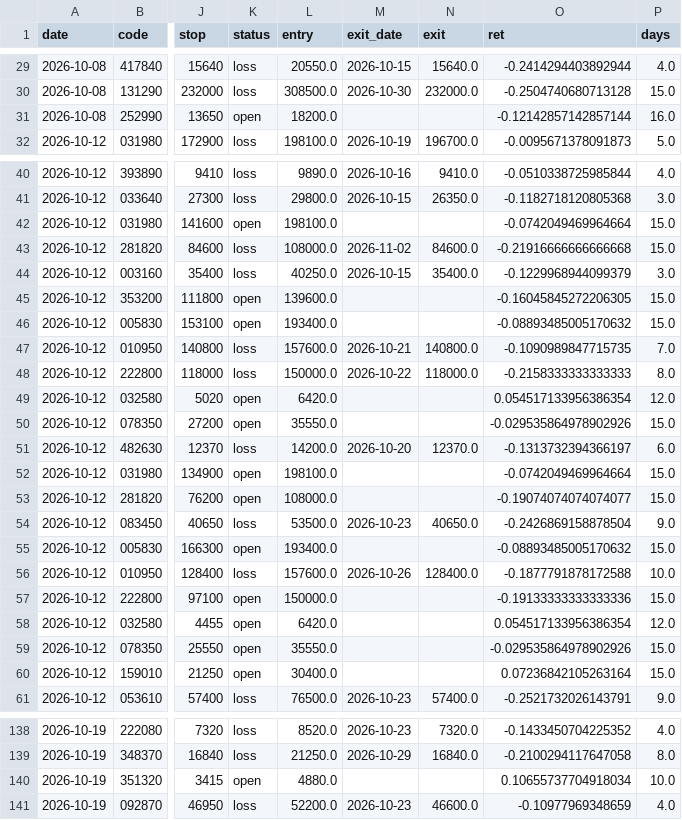
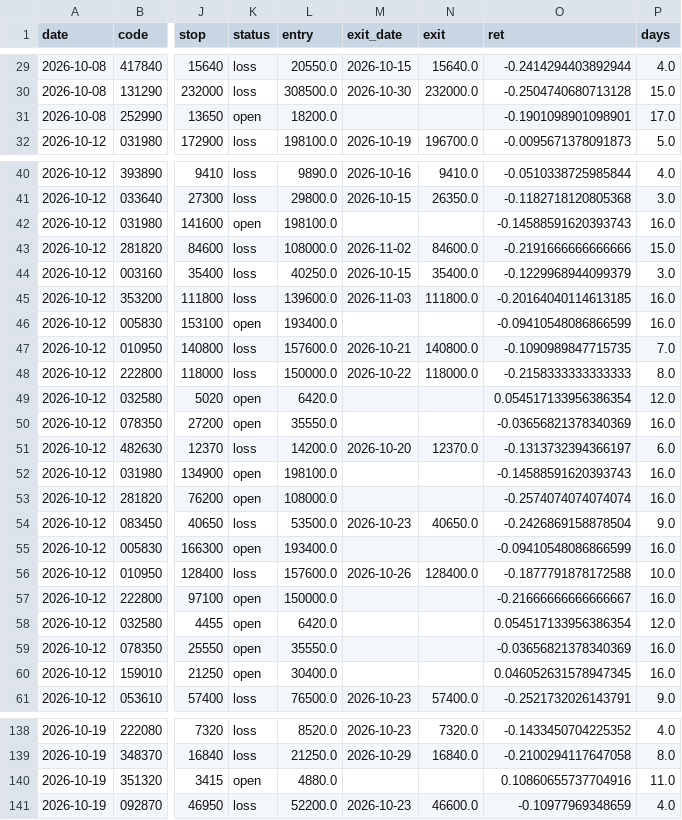
Before and after one commit to idenpark79-host/sugeupan, a CSV file: track/picks.csv, drawn as a sheet; only a part is shown, gaps mark what is left out; the diff covers the shown part only; the diff names each change by its address in the sheet, - before the commit and + after, or states it on an @@ line.

```diff
--- a/track/picks.csv
+++ b/track/picks.csv
-O31 (ret): -0.12142857142857144
+O31 (ret): -0.1901098901098901
-P31 (days): 16.0
+P31 (days): 17.0
-O42 (ret): -0.0742049469964664
+O42 (ret): -0.14588591620393743
-P42 (days): 15.0
+P42 (days): 16.0
-O43 (ret): -0.21916666666666668
+O43 (ret): -0.2191666666666666
-K45 (status): open
+K45 (status): loss
-M45 (exit_date): (empty)
+M45 (exit_date): 2026-11-03
-N45 (exit): (empty)
+N45 (exit): 111800.0
-O45 (ret): -0.16045845272206305
+O45 (ret): -0.20164040114613185
-P45:P46 (days): 15.0
+P45:P46 (days): 16.0
-O46 (ret): -0.08893485005170632
+O46 (ret): -0.09410548086866599
-O50 (ret): -0.029535864978902926
+O50 (ret): -0.03656821378340369
-P50 (days): 15.0
+P50 (days): 16.0
-O52 (ret): -0.0742049469964664
+O52 (ret): -0.14588591620393743
-P52:P53 (days): 15.0
+P52:P53 (days): 16.0
-O53 (ret): -0.19074074074074077
+O53 (ret): -0.2574074074074074
-O55 (ret): -0.08893485005170632
+O55 (ret): -0.09410548086866599
-P55 (days): 15.0
+P55 (days): 16.0
-O57 (ret): -0.19133333333333336
+O57 (ret): -0.21666666666666667
-P57 (days): 15.0
+P57 (days): 16.0
-O59 (ret): -0.029535864978902926
+O59 (ret): -0.03656821378340369
-P59:P60 (days): 15.0
+P59:P60 (days): 16.0
-O60 (ret): 0.07236842105263164
+O60 (ret): 0.046052631578947345
-O140 (ret): 0.10655737704918034
+O140 (ret): 0.10860655737704916
-P140 (days): 10.0
+P140 (days): 11.0
```
Also changed, not shown: 57 edited cells elsewhere in this file, 1 other file.
